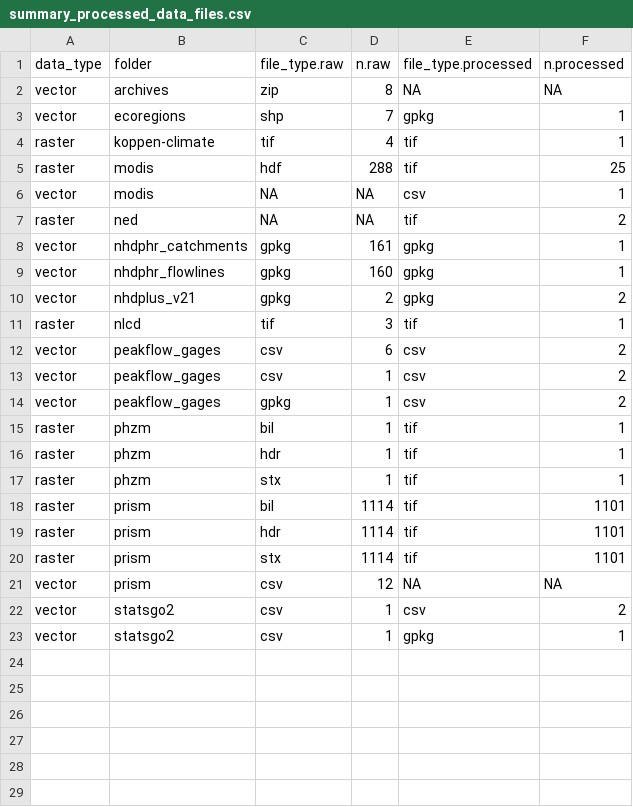
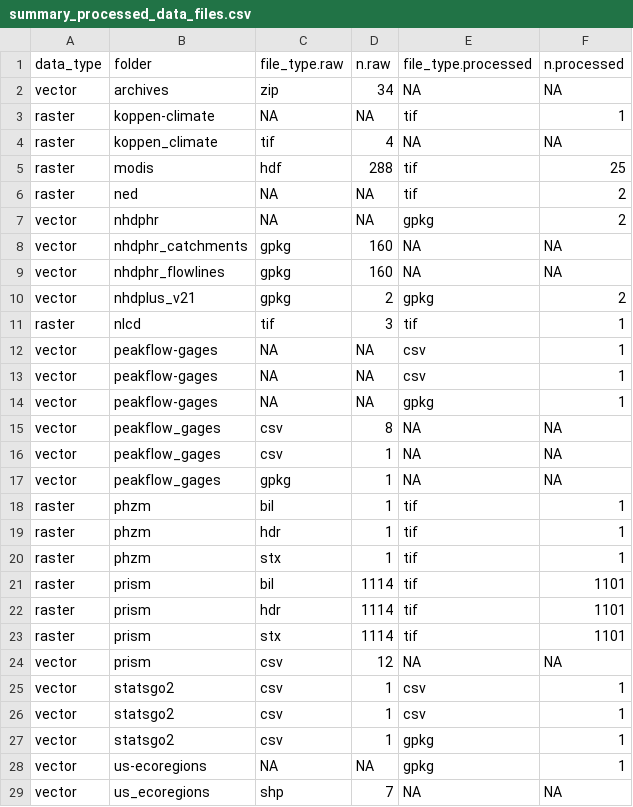
Before and after one commit to cjtinant/FFA_regional-skew, a CSV file: data/log/summary_processed_data_files.csv, drawn as a sheet.

```diff
--- a/data/log/summary_processed_data_files.csv
+++ b/data/log/summary_processed_data_files.csv
@@ -1,15 +1,18 @@
 data_type,folder,file_type.raw,n.raw,file_type.processed,n.processed
-vector,archives,zip,8,NA,NA
-vector,ecoregions,shp,7,gpkg,1
-raster,koppen-climate,tif,4,tif,1
+vector,archives,zip,34,NA,NA
+raster,koppen-climate,NA,NA,tif,1
+raster,koppen_climate,tif,4,NA,NA
 raster,modis,hdf,288,tif,25
-vector,modis,NA,NA,csv,1
 raster,ned,NA,NA,tif,2
-vector,nhdphr_catchments,gpkg,161,gpkg,1
-vector,nhdphr_flowlines,gpkg,160,gpkg,1
+vector,nhdphr,NA,NA,gpkg,2
+vector,nhdphr_catchments,gpkg,160,NA,NA
+vector,nhdphr_flowlines,gpkg,160,NA,NA
 vector,nhdplus_v21,gpkg,2,gpkg,2
 raster,nlcd,tif,3,tif,1
-vector,peakflow_gages,csv,6,csv,2
-vector,peakflow_gages,csv,1,csv,2
-vector,peakflow_gages,gpkg,1,csv,2
+vector,peakflow-gages,NA,NA,csv,1
+vector,peakflow-gages,NA,NA,csv,1
+vector,peakflow-gages,NA,NA,gpkg,1
+vector,peakflow_gages,csv,8,NA,NA
+vector,peakflow_gages,csv,1,NA,NA
+vector,peakflow_gages,gpkg,1,NA,NA
 raster,phzm,bil,1,tif,1
@@ -21,3 +24,6 @@ raster,prism,stx,1114,tif,1101
 vector,prism,csv,12,NA,NA
-vector,statsgo2,csv,1,csv,2
+vector,statsgo2,csv,1,csv,1
+vector,statsgo2,csv,1,csv,1
 vector,statsgo2,csv,1,gpkg,1
+vector,us-ecoregions,NA,NA,gpkg,1
+vector,us_ecoregions,shp,7,NA,NA
```
Also changed, not shown: data/log/duplicate_feature_summary.csv, data/log/feature_file_inventory.csv, 19 other files.
